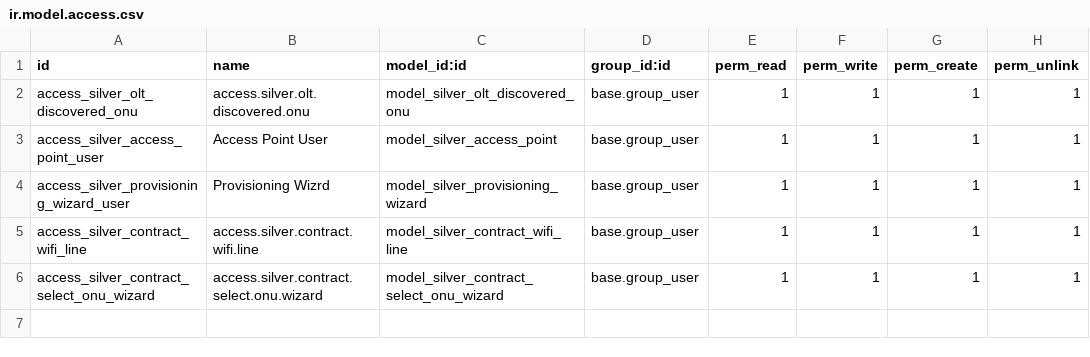
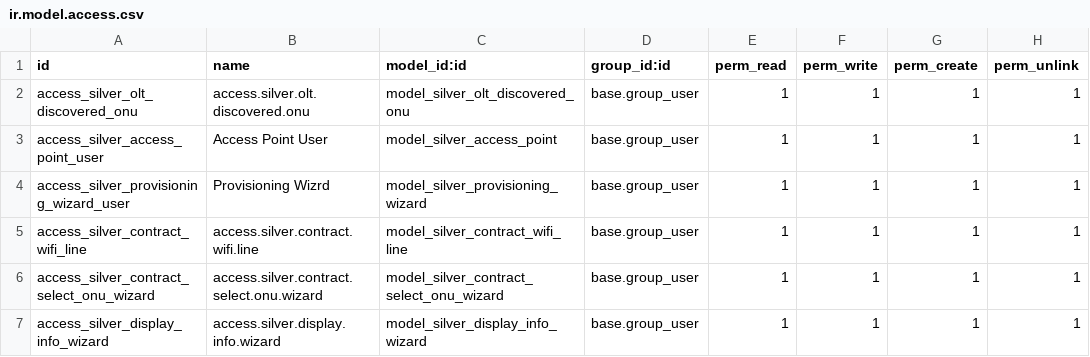
Before and after one commit to silverdata-dev/silverodoo, a CSV file: silver_provisioning/security/ir.model.access.csv, drawn as a sheet; the diff names each change by its address in the sheet, - before the commit and + after, or states it on an @@ line.

```diff
--- a/silver_provisioning/security/ir.model.access.csv
+++ b/silver_provisioning/security/ir.model.access.csv
+row 7: access_silver_display_info_wizard | access.silver.display.info.wizard | model_silver_display_info_wizard | base.group_user | 1 | 1 | 1 | 1
```
Also changed, not shown: 25 other files.
